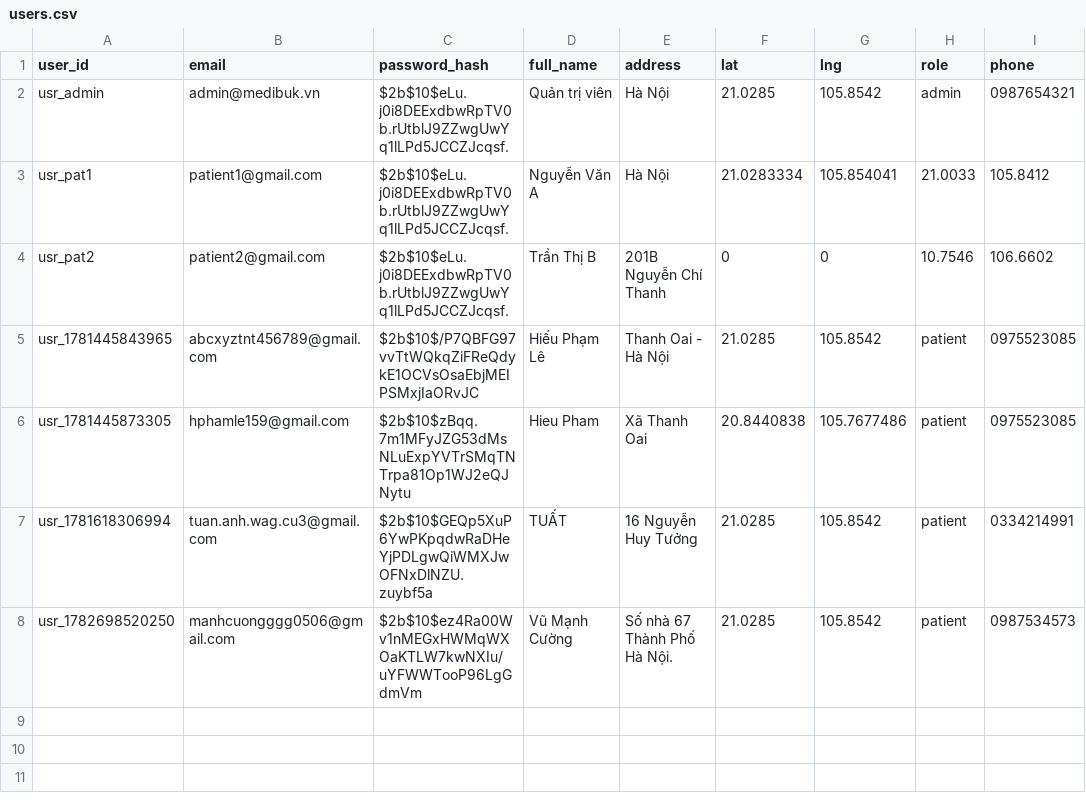
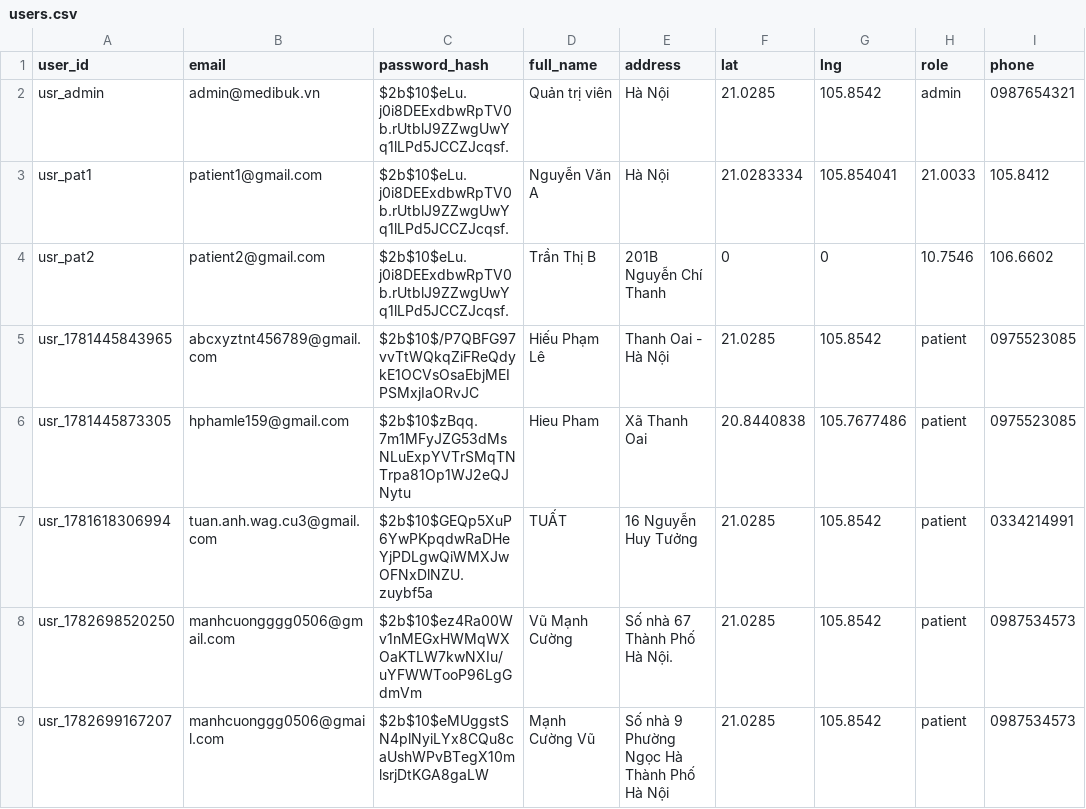
Before and after one commit to Shiroakiii085/MediBuk, a CSV file: data/users.csv, drawn as a sheet.

Commit message:
Update users.csv via MediBuk App

```diff
--- a/data/users.csv
+++ b/data/users.csv
@@ -8 +8,2 @@ usr_1781618306994,tuan.anh.wag.cu3@gmail.com,$2b$10$GEQp5XuP6YwPKpqdwRaDHeYjPDLg
 usr_1782698520250,manhcuongggg0506@gmail.com,$2b$10$ez4Ra00Wv1nMEGxHWMqWXOaKTLW7kwNXIu/uYFWWTooP96LgGdmVm,"Vũ Mạnh Cường ",Số nhà 67 Thành Phố Hà Nội.,21.0285,105.8542,patient,0987534573
+usr_1782699167207,manhcuonggg0506@gmail.com,$2b$10$eMUggstSN4plNyiLYx8CQu8caUshWPvBTegX10mlsrjDtKGA8gaLW,"Mạnh Cường Vũ ",Số nhà 9 Phường Ngọc Hà Thành Phố Hà Nội,21.0285,105.8542,patient,0987534573
```
